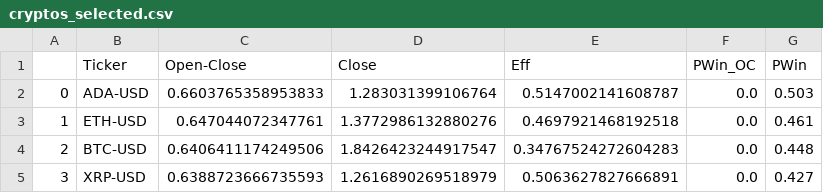
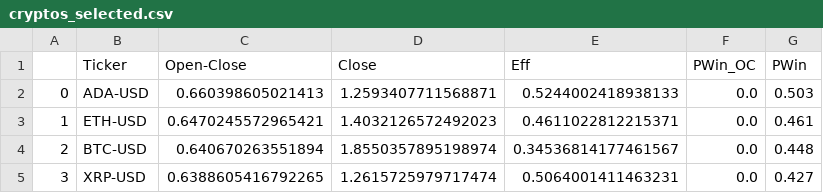
Before and after one commit to MarkovMarkowitz/MarkovMarkowitz, a CSV file: XLS-CSV/cryptos_selected.csv, drawn as a sheet.

```diff
--- a/XLS-CSV/cryptos_selected.csv
+++ b/XLS-CSV/cryptos_selected.csv
@@ -1,5 +1,5 @@
 ,Ticker,Open-Close,Close,Eff,PWin_OC,PWin
-0,ADA-USD,0.6603765358953833,1.283031399106764,0.5147002141608787,0.0,0.503
-1,ETH-USD,0.647044072347761,1.3772986132880276,0.4697921468192518,0.0,0.461
-2,BTC-USD,0.6406411174249506,1.8426423244917547,0.34767524272604283,0.0,0.448
-3,XRP-USD,0.6388723666735593,1.2616890269518979,0.5063627827666891,0.0,0.427
+0,ADA-USD,0.660398605021413,1.2593407711568871,0.5244002418938133,0.0,0.503
+1,ETH-USD,0.6470245572965421,1.4032126572492023,0.4611022812215371,0.0,0.461
+2,BTC-USD,0.640670263551894,1.8550357895198974,0.34536814177461567,0.0,0.448
+3,XRP-USD,0.6388605416792265,1.2615725979717474,0.5064001411463231,0.0,0.427
```
Also changed, not shown: 2 other files.
